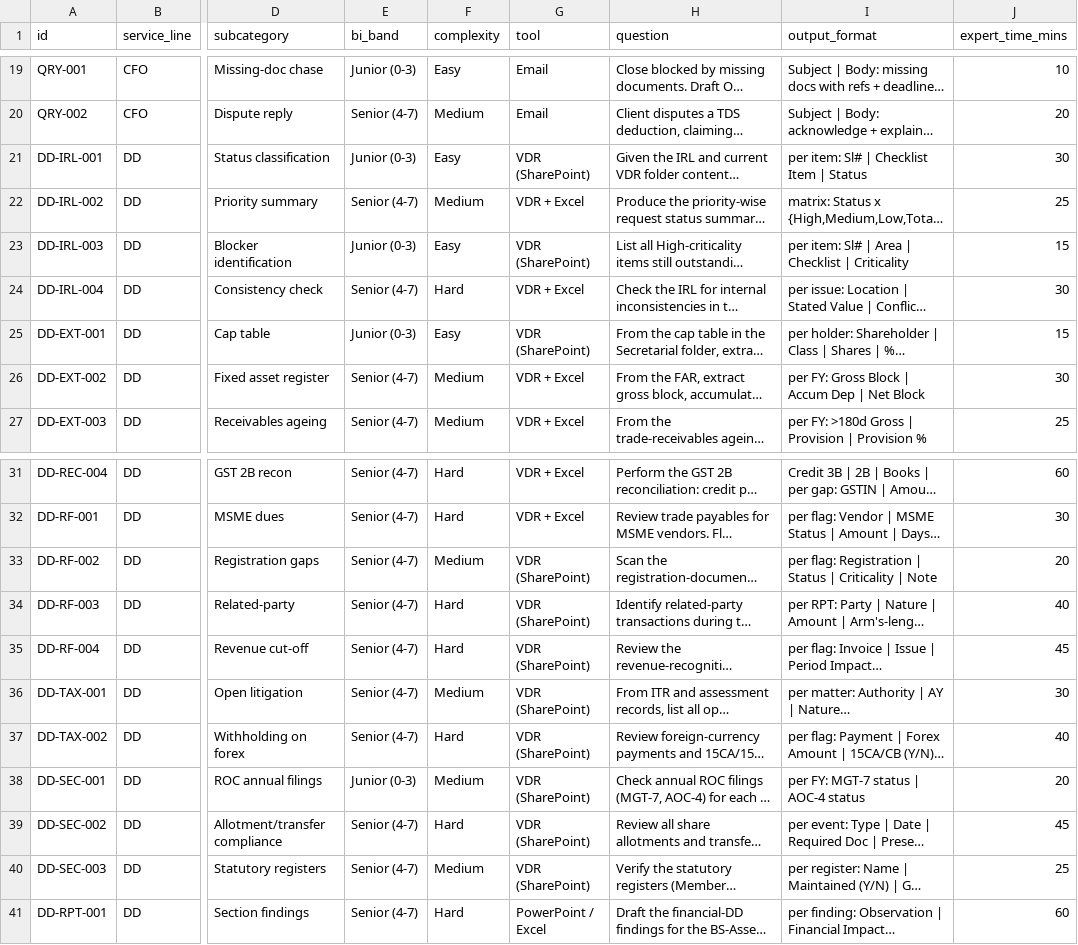
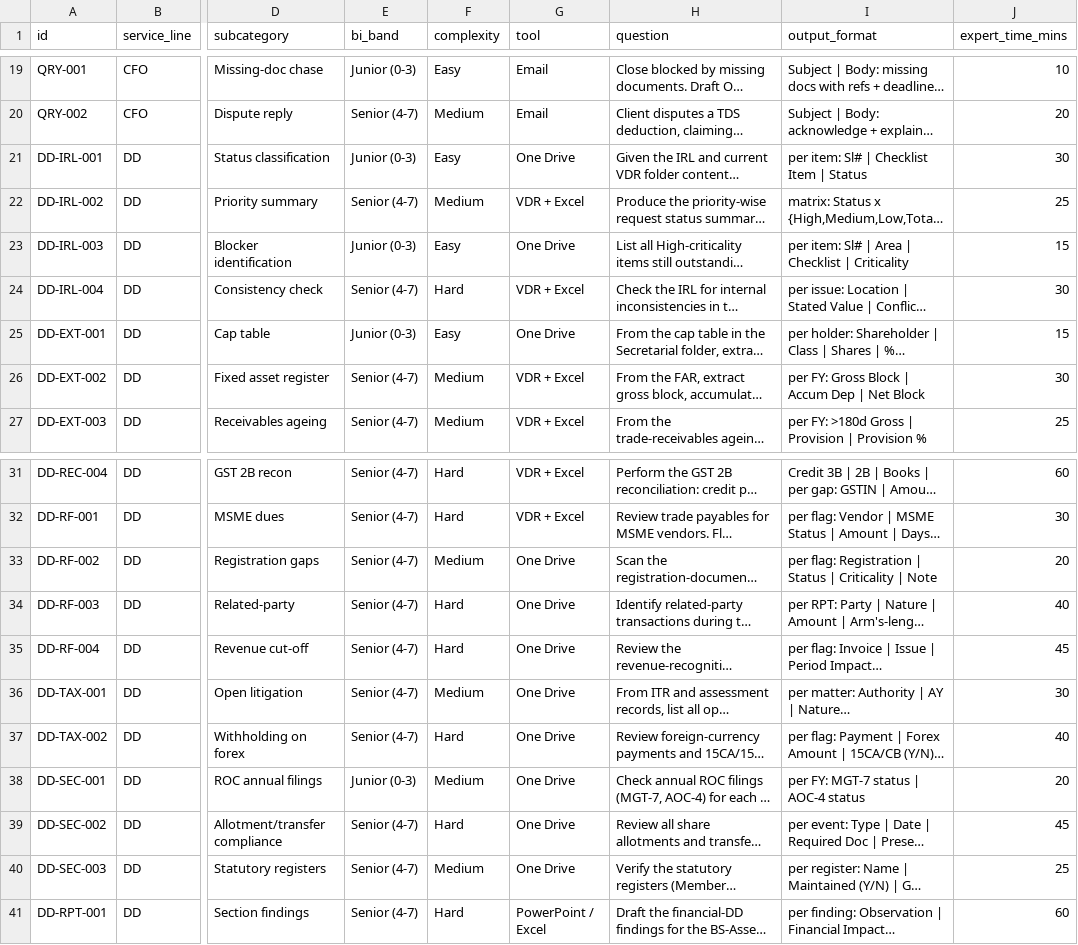
Before and after one commit to GaganaMD/synth-benchmark, a CSV file: data/41synth_benchmark_questions.csv, drawn as a sheet; only a part is shown, gaps mark what is left out; long unchanged cells end in …; the diff names each change by its address in the sheet, - before the commit and + after, or states it on an @@ line.

```diff
--- a/data/41synth_benchmark_questions.csv
+++ b/data/41synth_benchmark_questions.csv
-G21 (tool): VDR (SharePoint)
+G21 (tool): One Drive
-G23 (tool): VDR (SharePoint)
+G23 (tool): One Drive
-G25 (tool): VDR (SharePoint)
+G25 (tool): One Drive
-G33:G40 (tool): VDR (SharePoint)
+G33:G40 (tool): One Drive
```
Also changed, not shown: data/76LHsynth_benchmark_questions.csv, data/76synth_benchmark_questions.csv.
